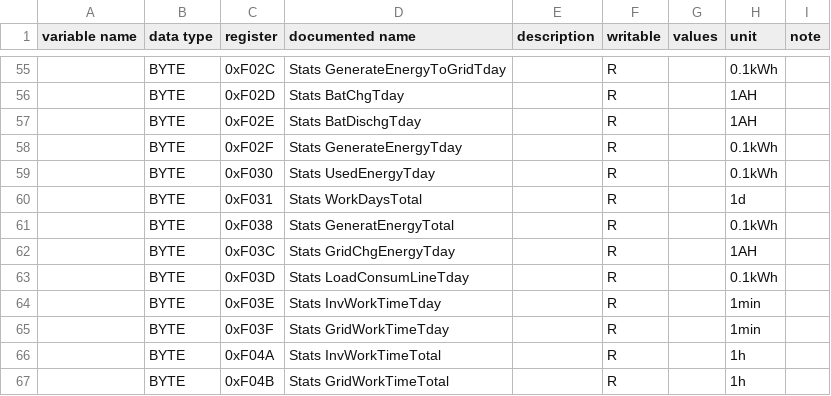
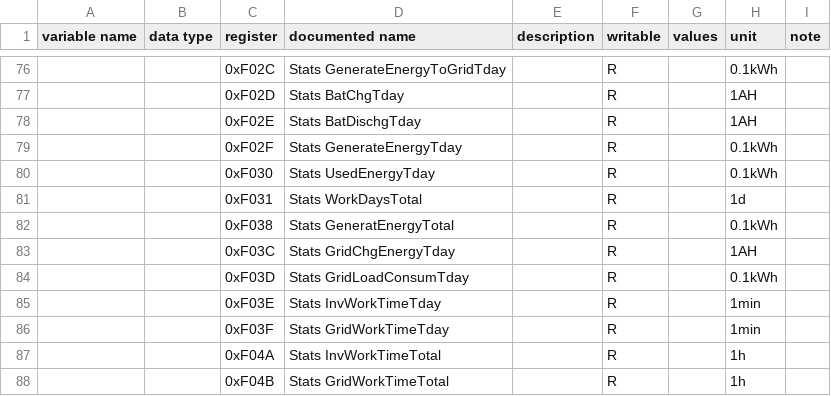
Before and after one commit to yNosGR/PythonProtocolGateway, a CSV file: protocols/srne/srne_2021_v1.96.holding_registry_map.csv, drawn as a sheet; only a part is shown, gaps mark what is left out; the diff covers the shown part only.

Commit message:
add few stats for srne and refactored

```diff
--- a/protocols/srne/srne_2021_v1.96.holding_registry_map.csv
+++ b/protocols/srne/srne_2021_v1.96.holding_registry_map.csv
@@ -55,13 +76,13 @@ variable name,data type,register,documented name,description,writable,values,uni
-,BYTE,0xF02C,Stats GenerateEnergyToGridTday,,R,,0.1kWh,
-,BYTE,0xF02D,Stats BatChgTday,,R,,1AH,
-,BYTE,0xF02E,Stats BatDischgTday,,R,,1AH,
-,BYTE,0xF02F,Stats GenerateEnergyTday,,R,,0.1kWh,
-,BYTE,0xF030,Stats UsedEnergyTday,,R,,0.1kWh,
-,BYTE,0xF031,Stats WorkDaysTotal,,R,,1d,
-,BYTE,0xF038,Stats GeneratEnergyTotal,,R,,0.1kWh,
-,BYTE,0xF03C,Stats GridChgEnergyTday,,R,,1AH,
-,BYTE,0xF03D,Stats LoadConsumLineTday,,R,,0.1kWh,
-,BYTE,0xF03E,Stats InvWorkTimeTday,,R,,1min,
-,BYTE,0xF03F,Stats GridWorkTimeTday,,R,,1min,
-,BYTE,0xF04A,Stats InvWorkTimeTotal,,R,,1h,
-,BYTE,0xF04B,Stats GridWorkTimeTotal,,R,,1h,
+,,0xF02C,Stats GenerateEnergyToGridTday,,R,,0.1kWh,
+,,0xF02D,Stats BatChgTday,,R,,1AH,
+,,0xF02E,Stats BatDischgTday,,R,,1AH,
+,,0xF02F,Stats GenerateEnergyTday,,R,,0.1kWh,
+,,0xF030,Stats UsedEnergyTday,,R,,0.1kWh,
+,,0xF031,Stats WorkDaysTotal,,R,,1d,
+,,0xF038,Stats GeneratEnergyTotal,,R,,0.1kWh,
+,,0xF03C,Stats GridChgEnergyTday,,R,,1AH,
+,,0xF03D,Stats GridLoadConsumTday,,R,,0.1kWh,
+,,0xF03E,Stats InvWorkTimeTday,,R,,1min,
+,,0xF03F,Stats GridWorkTimeTday,,R,,1min,
+,,0xF04A,Stats InvWorkTimeTotal,,R,,1h,
+,,0xF04B,Stats GridWorkTimeTotal,,R,,1h,
```
Also changed, not shown: 21 added rows and 7 edited cells elsewhere in this file.
